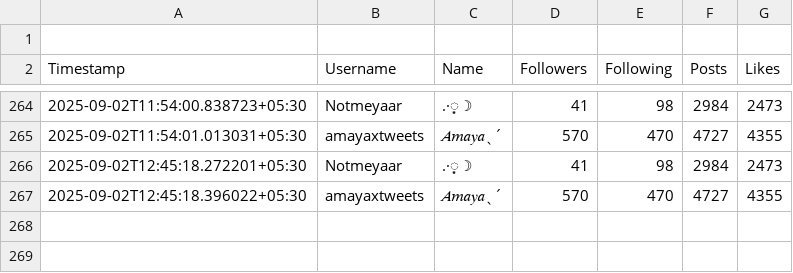
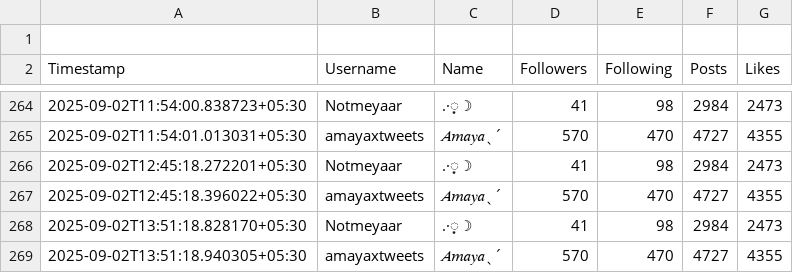
Before and after one commit to nightfury57211/x-tracker, a CSV file: data/twitter_history.csv, drawn as a sheet; only a part is shown, gaps mark what is left out; the diff names each change by its address in the sheet, - before the commit and + after, or states it on an @@ line.

```diff
--- a/data/twitter_history.csv
+++ b/data/twitter_history.csv
+row 268: 2025-09-02T13:51:18.828170+05:30 | Notmeyaar | .·͙☽ | 41 | 98 | 2984 | 2473
+row 269: 2025-09-02T13:51:18.940305+05:30 | amayaxtweets | 𝐴𝑚𝑎𝑦𝑎ˎˊ | 570 | 470 | 4727 | 4355
```
Also changed, not shown: 1 other file.
